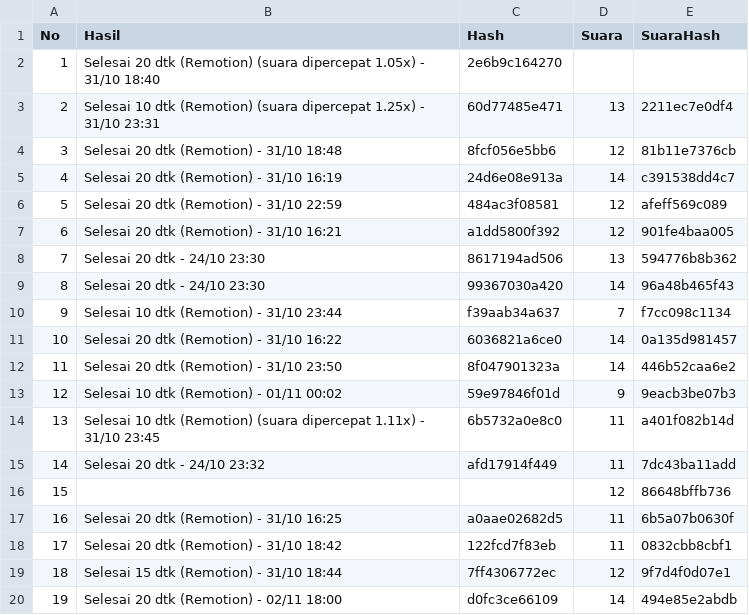
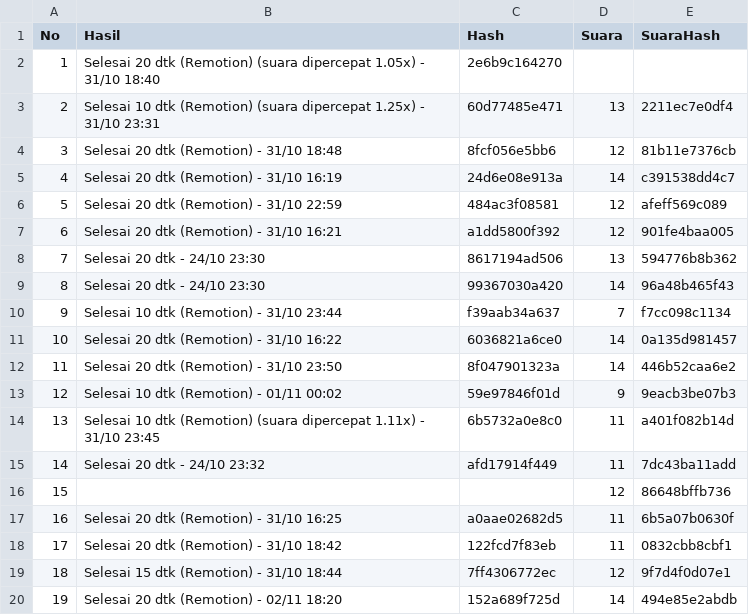
Before and after one commit to richbrillian/affiliate-konten, a CSV file: output/hasil.csv, drawn as a sheet.

```diff
--- a/output/hasil.csv
+++ b/output/hasil.csv
@@ -19,2 +19,2 @@ No,Hasil,Hash,Suara,SuaraHash
 18,Selesai 15 dtk (Remotion) - 31/10 18:44,7ff4306772ec,12,9f7d4f0d07e1
-19,Selesai 20 dtk (Remotion) - 02/11 18:00,d0fc3ce66109,14,494e85e2abdb
+19,Selesai 20 dtk (Remotion) - 02/11 18:20,152a689f725d,14,494e85e2abdb
```
Also changed, not shown: 1 other file.
